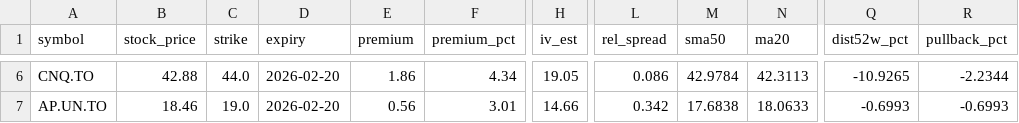
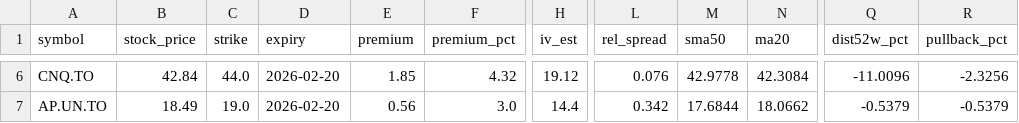
Before and after one commit to mingchen112001-crypto/csv-dashboard, a CSV file: data/best_option.csv, drawn as a sheet; only a part is shown, gaps mark what is left out; the diff covers the shown part only; the diff names each change by its address in the sheet, - before the commit and + after, or states it on an @@ line.

```diff
--- a/data/best_option.csv
+++ b/data/best_option.csv
-B6 (stock_price): 42.88
+B6 (stock_price): 42.84
-E6 (premium): 1.86
+E6 (premium): 1.85
-F6 (premium_pct): 4.34
+F6 (premium_pct): 4.32
-H6 (iv_est): 19.05
+H6 (iv_est): 19.12
-L6 (rel_spread): 0.086
+L6 (rel_spread): 0.076
-M6 (sma50): 42.9784
+M6 (sma50): 42.9778
-N6 (ma20): 42.3113
+N6 (ma20): 42.3084
-Q6 (dist52w_pct): -10.9265
+Q6 (dist52w_pct): -11.0096
-R6 (pullback_pct): -2.2344
+R6 (pullback_pct): -2.3256
-B7 (stock_price): 18.46
+B7 (stock_price): 18.49
-F7 (premium_pct): 3.01
+F7 (premium_pct): 3.0
-H7 (iv_est): 14.66
+H7 (iv_est): 14.4
-M7 (sma50): 17.6838
+M7 (sma50): 17.6844
-N7 (ma20): 18.0633
+N7 (ma20): 18.0662
-Q7 (dist52w_pct): -0.6993
+Q7 (dist52w_pct): -0.5379
-R7 (pullback_pct): -0.6993
+R7 (pullback_pct): -0.5379
```
Also changed, not shown: 1 added row, 1 removed row and 26 edited cells elsewhere in this file, data/best_put.csv.
